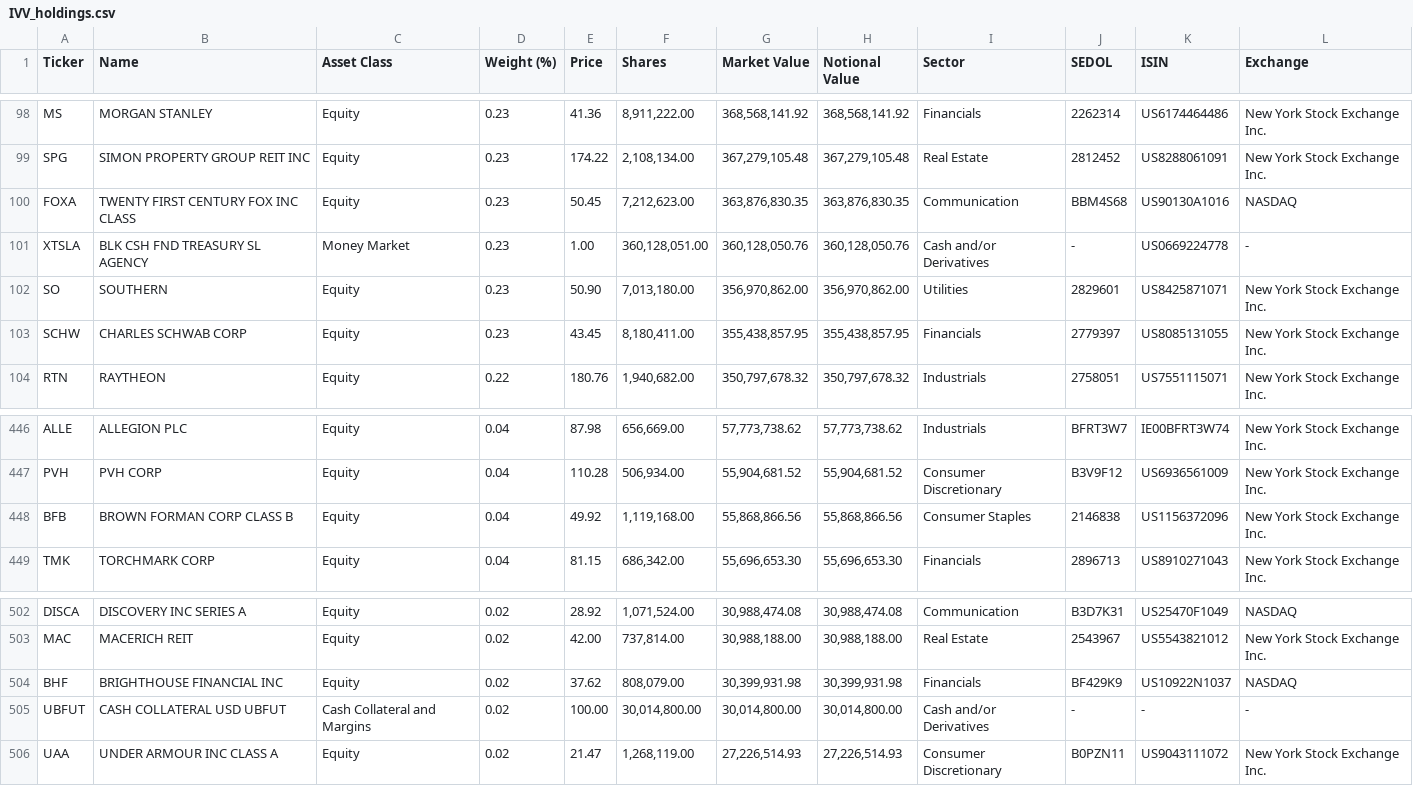
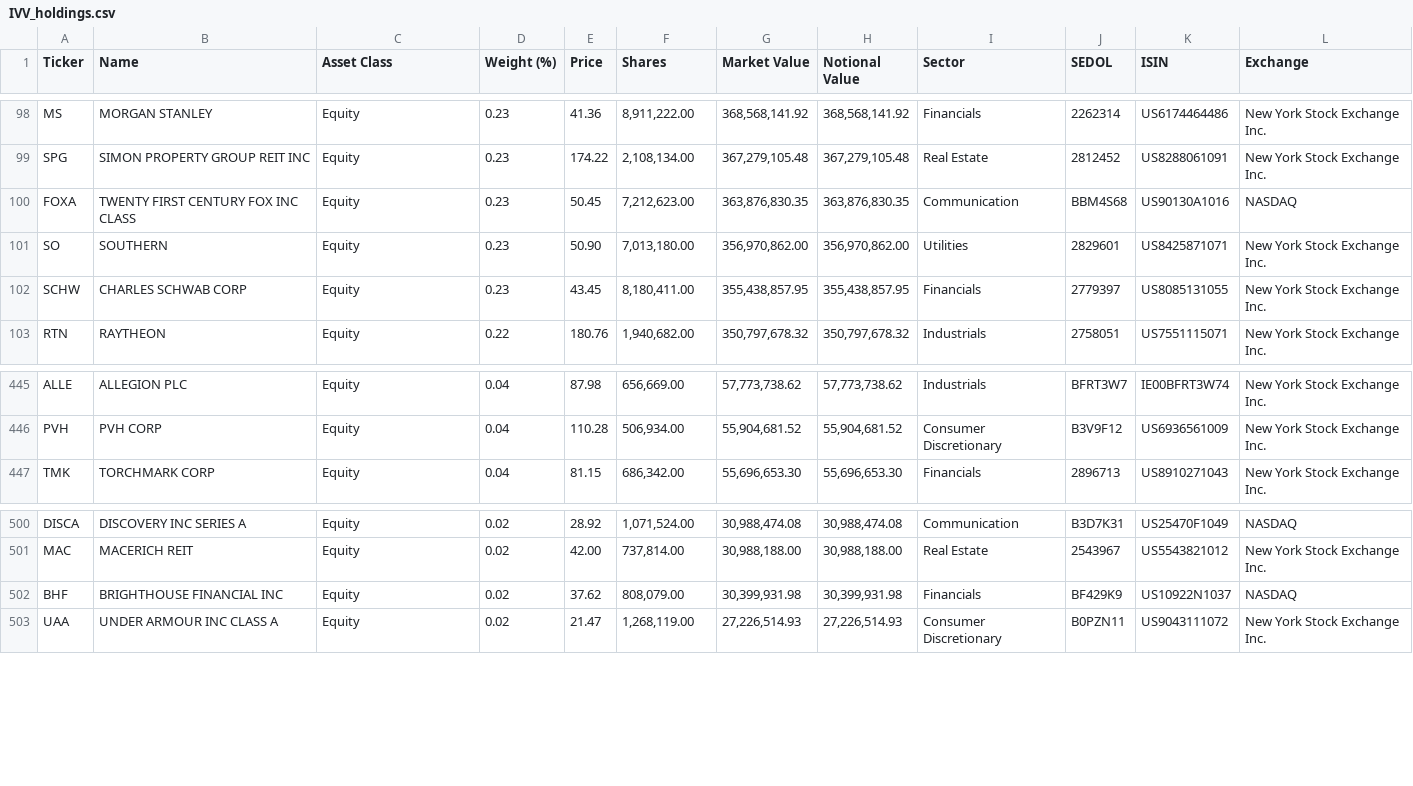
Before and after one commit to zhangweidai/setup, a CSV file: python/zen_dump/holdings/IVV_holdings.csv, drawn as a sheet; only a part is shown, gaps mark what is left out; the diff names each change by its address in the sheet, - before the commit and + after, or states it on an @@ line.

```diff
--- a/python/zen_dump/holdings/IVV_holdings.csv
+++ b/python/zen_dump/holdings/IVV_holdings.csv
-row 101: XTSLA | BLK CSH FND TREASURY SL AGENCY | Money Market | 0.23 | 1.00 | 360,128,051.00 | 360,128,050.76 | 360,128,050.76 | Cash and/or Derivatives | - | US0669224778 | -
-row 448: BFB | BROWN FORMAN CORP CLASS B | Equity | 0.04 | 49.92 | 1,119,168.00 | 55,868,866.56 | 55,868,866.56 | Consumer Staples | 2146838 | US1156372096 | New York Stock Exchange Inc.
-row 505: UBFUT | CASH COLLATERAL USD UBFUT | Cash Collateral and Margins | 0.02 | 100.00 | 30,014,800.00 | 30,014,800.00 | 30,014,800.00 | Cash and/or Derivatives | - | - | -
```
Also changed, not shown: 11 other files.
